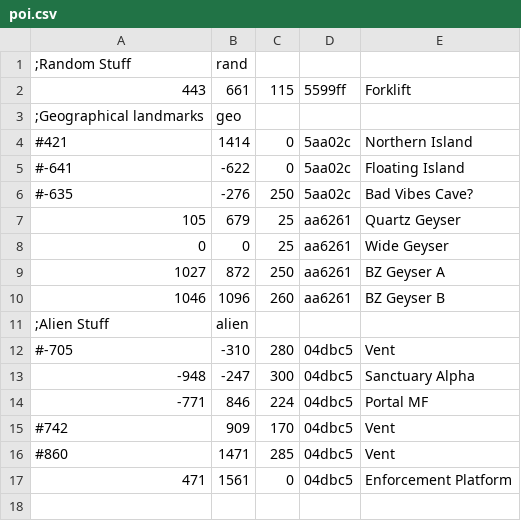
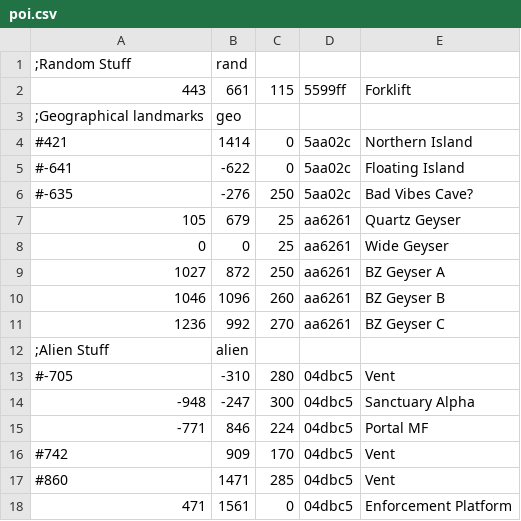
Before and after one commit to famellad/famellad.github.io, a CSV file: sn/csv/poi.csv, drawn as a sheet.

Commit message:
Add BZGC

```diff
--- a/sn/csv/poi.csv
+++ b/sn/csv/poi.csv
@@ -10,2 +10,3 @@
 1046,1096,260,aa6261,BZ Geyser B
+1236,992,270,aa6261,BZ Geyser C
 ;Alien Stuff,alien
```
